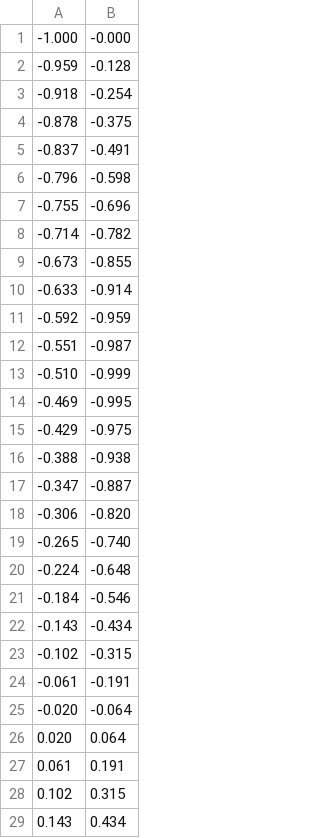
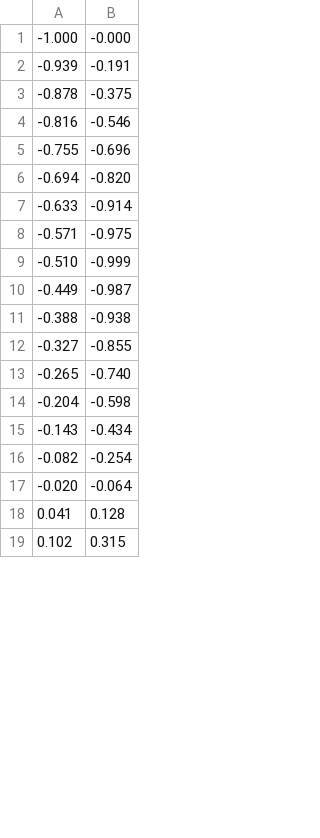
Before and after one commit to Timber-Ye/intl-opt, a CSV file: NeuralNetwork/test_samples.csv, drawn as a sheet; only a part is shown; the diff covers the shown part only.

```diff
--- a/NeuralNetwork/test_samples.csv
+++ b/NeuralNetwork/test_samples.csv
@@ -1,29 +1,19 @@
 -1.000,-0.000
--0.959,-0.128
--0.918,-0.254
+-0.939,-0.191
 -0.878,-0.375
--0.837,-0.491
--0.796,-0.598
+-0.816,-0.546
 -0.755,-0.696
--0.714,-0.782
--0.673,-0.855
+-0.694,-0.820
 -0.633,-0.914
--0.592,-0.959
--0.551,-0.987
+-0.571,-0.975
 -0.510,-0.999
--0.469,-0.995
--0.429,-0.975
+-0.449,-0.987
 -0.388,-0.938
--0.347,-0.887
--0.306,-0.820
+-0.327,-0.855
 -0.265,-0.740
--0.224,-0.648
--0.184,-0.546
+-0.204,-0.598
 -0.143,-0.434
--0.102,-0.315
--0.061,-0.191
+-0.082,-0.254
 -0.020,-0.064
-0.020,0.064
-0.061,0.191
+0.041,0.128
 0.102,0.315
-0.143,0.434
```
Also changed, not shown: 24 added rows and 14 removed rows elsewhere in this file, 1 other file.
